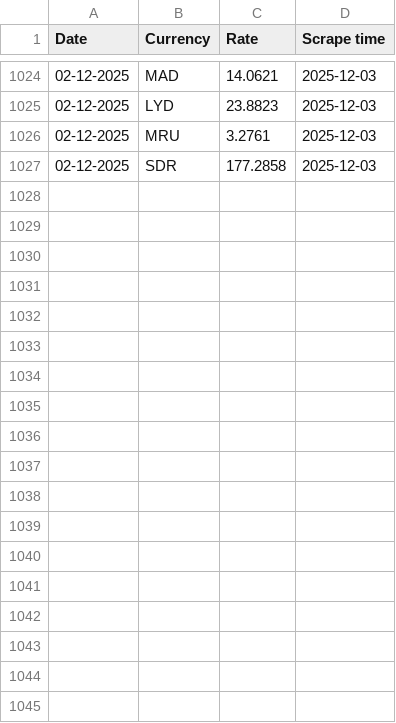
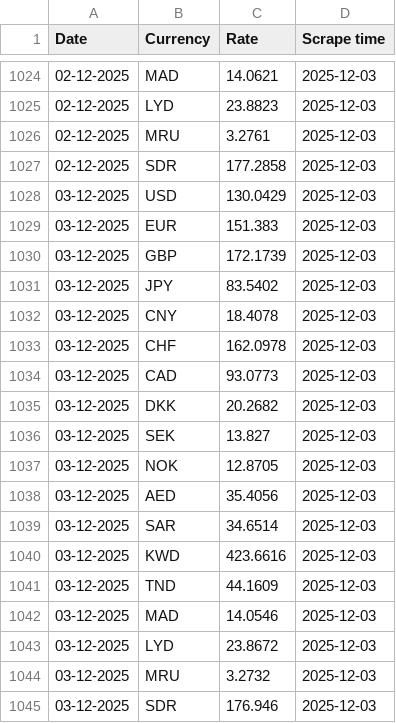
Before and after one commit to Imr-u/Afri_Rate, a CSV file: Scraper_&_datasets/Algeria_fx/Algeria_fx.csv, drawn as a sheet; only a part is shown, gaps mark what is left out; the diff names each change by its address in the sheet, - before the commit and + after, or states it on an @@ line.

```diff
--- a/Scraper_&_datasets/Algeria_fx/Algeria_fx.csv
+++ b/Scraper_&_datasets/Algeria_fx/Algeria_fx.csv
+row 1028: 03-12-2025 | USD | 130.0429 | 2025-12-03
+row 1029: 03-12-2025 | EUR | 151.383 | 2025-12-03
+row 1030: 03-12-2025 | GBP | 172.1739 | 2025-12-03
+row 1031: 03-12-2025 | JPY | 83.5402 | 2025-12-03
+row 1032: 03-12-2025 | CNY | 18.4078 | 2025-12-03
+row 1033: 03-12-2025 | CHF | 162.0978 | 2025-12-03
+row 1034: 03-12-2025 | CAD | 93.0773 | 2025-12-03
+row 1035: 03-12-2025 | DKK | 20.2682 | 2025-12-03
+row 1036: 03-12-2025 | SEK | 13.827 | 2025-12-03
+row 1037: 03-12-2025 | NOK | 12.8705 | 2025-12-03
+row 1038: 03-12-2025 | AED | 35.4056 | 2025-12-03
+row 1039: 03-12-2025 | SAR | 34.6514 | 2025-12-03
+row 1040: 03-12-2025 | KWD | 423.6616 | 2025-12-03
+row 1041: 03-12-2025 | TND | 44.1609 | 2025-12-03
+row 1042: 03-12-2025 | MAD | 14.0546 | 2025-12-03
+row 1043: 03-12-2025 | LYD | 23.8672 | 2025-12-03
+row 1044: 03-12-2025 | MRU | 3.2732 | 2025-12-03
+row 1045: 03-12-2025 | SDR | 176.946 | 2025-12-03
```
